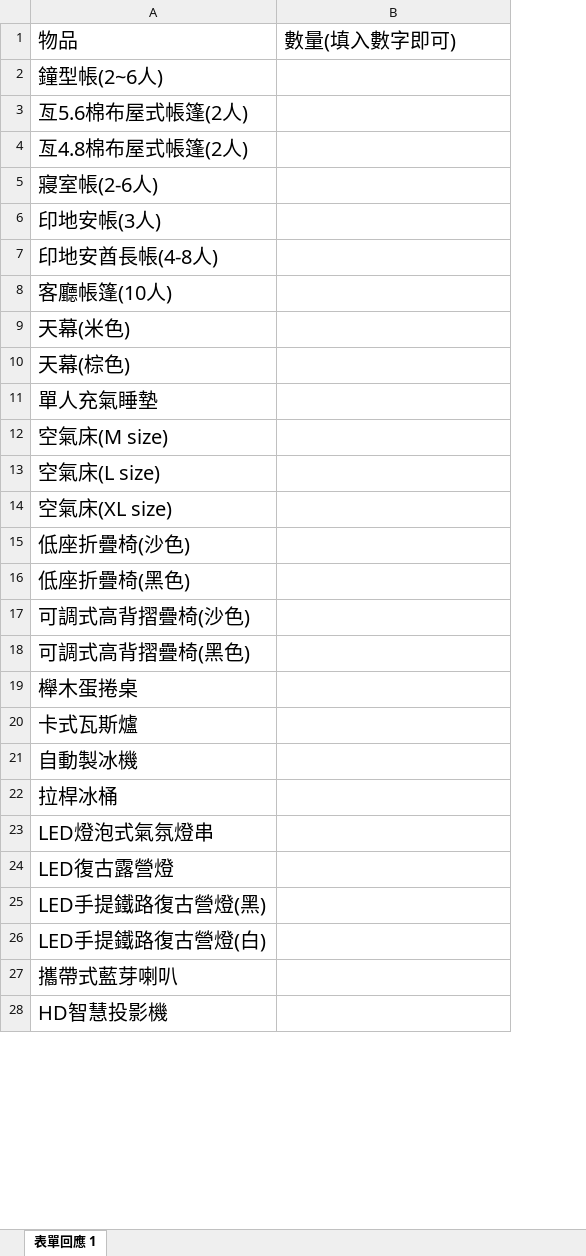
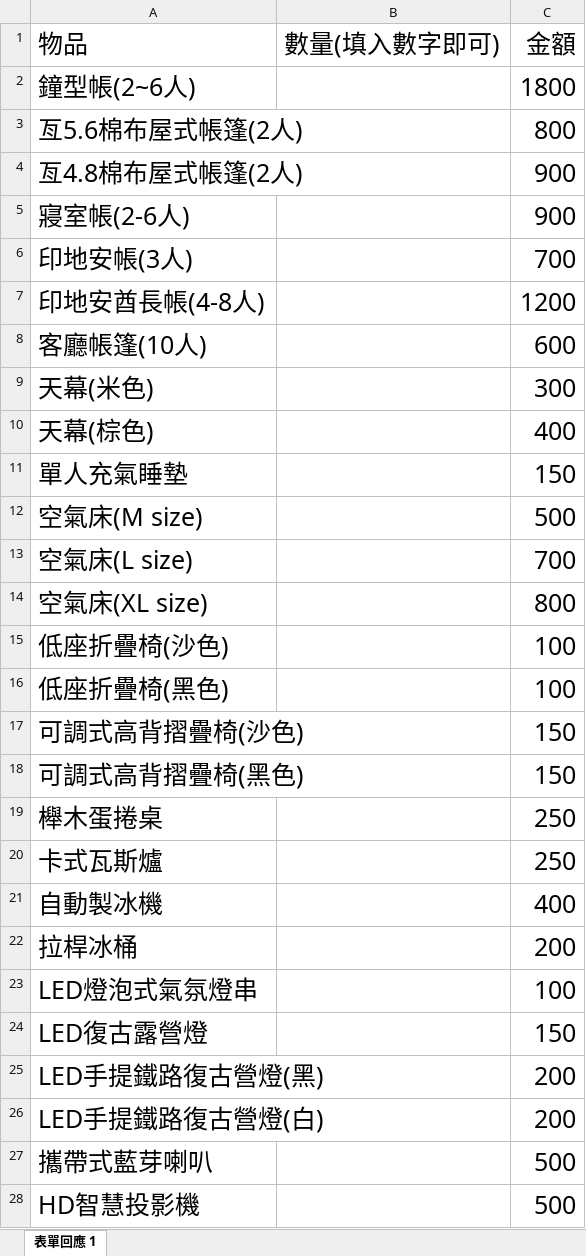
Before and after one commit to ae8650434/Howtolu, an Excel workbook: public/excel/HowTo露.xlsx, sheet 表單回應 1, drawn as a sheet; only a part is shown; values as stored, in another font and other column widths than the file's, no borders; the diff covers the shown part only; the diff names each change by its address in the sheet, - before the commit and + after, or states it on an @@ line.

Commit message:
'000'

```diff
--- a/public/excel/HowTo露.xlsx (sheet 表單回應 1)
+++ b/public/excel/HowTo露.xlsx (sheet 表單回應 1)
+column C (金額), rows 2-28: 1800 | 800 | 900 | 900 | 700 | 1200 | 600 | 300 | 400 | 150 | 500 | 700 | 800 | 100 | 100 | 150 | 150 | 250 | 250 | 400 | 200 | 100 | 150 | 200 | 200 | 500 | 500
@@ A1:B1 text size: larger @@
@@ A2:A28 text size: larger @@
```
Also changed, not shown: cell formats elsewhere in this sheet.
